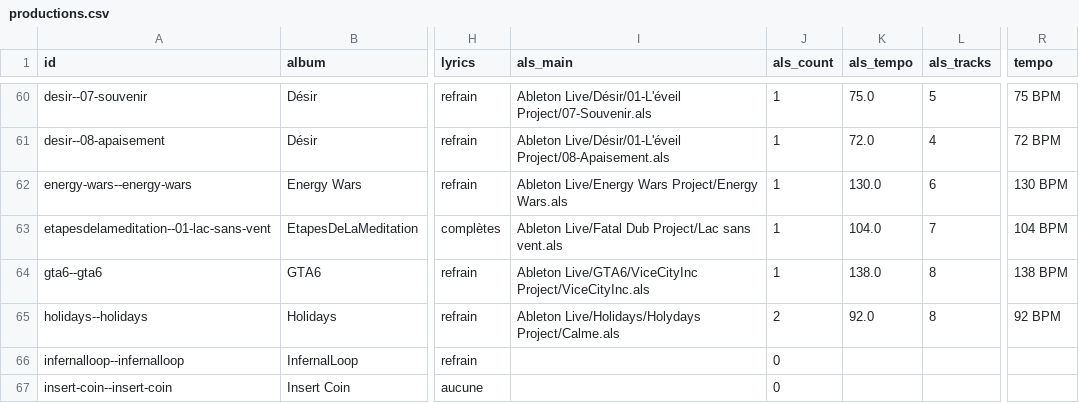
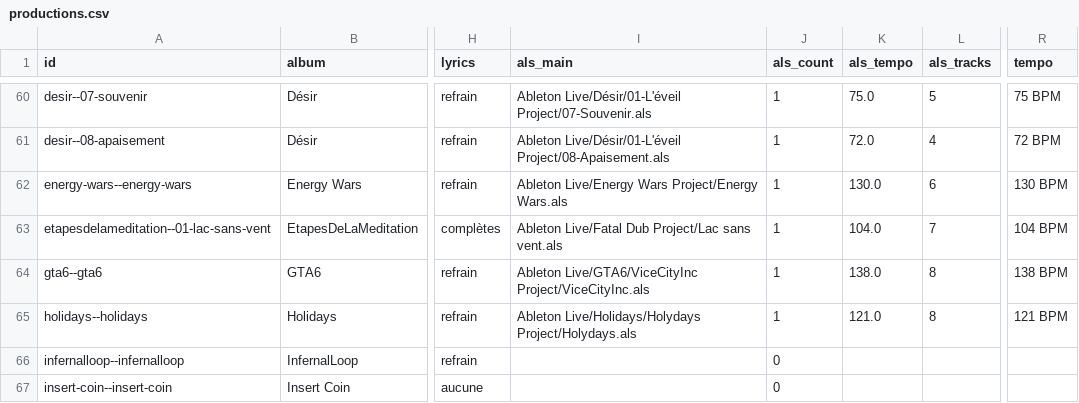
Before and after one commit to scenaristeur/candid_2027_ats, a CSV file: catalog/productions.csv, drawn as a sheet; only a part is shown, gaps mark what is left out; the diff covers the shown part only; the diff names each change by its address in the sheet, - before the commit and + after, or states it on an @@ line.

Commit message:
Affine le rapprochement sources / ALS / exports

```diff
--- a/catalog/productions.csv
+++ b/catalog/productions.csv
-I65 (als_main): Ableton Live/Holidays/Holydays Project/Calme.als
+I65 (als_main): Ableton Live/Holidays/Holydays Project/Holydays.als
-J65 (als_count): 2
+J65 (als_count): 1
-K65 (als_tempo): 92.0
+K65 (als_tempo): 121.0
-R65 (tempo): 92 BPM
+R65 (tempo): 121 BPM
```
Also changed, not shown: 5 added rows, 4 removed rows and 25 edited cells elsewhere in this file, 3 other files.
